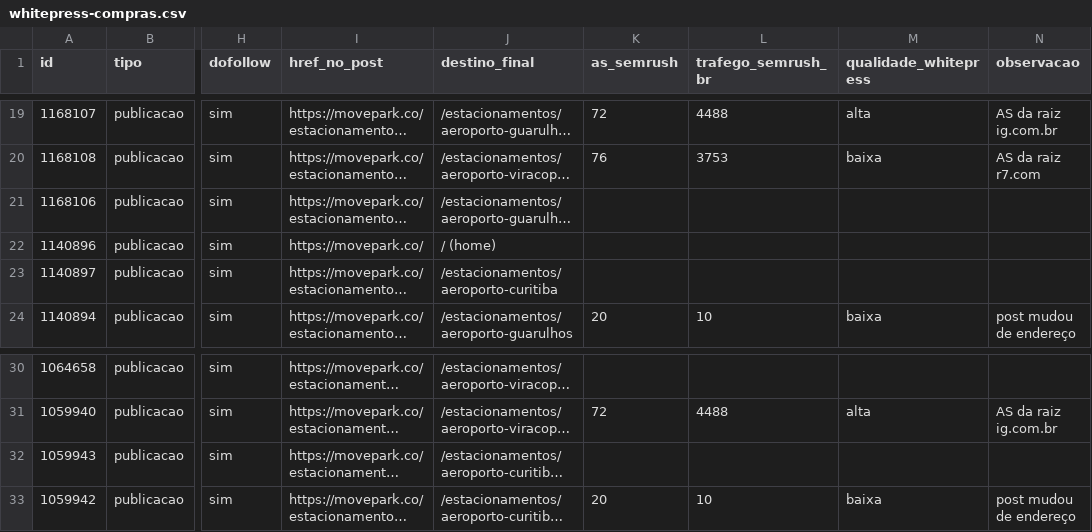
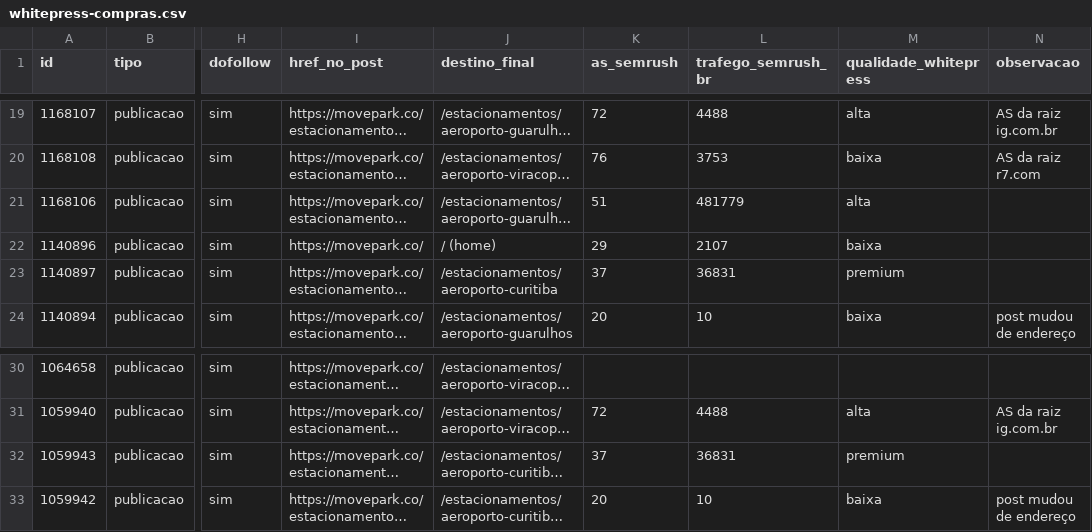
Before and after one commit to agenciafera/movepark-hub, a CSV file: docs/specs/dados/backlinks-auditoria-2026-10-13/whitepress-compras.csv, drawn as a sheet; only a part is shown, gaps mark what is left out; long unchanged cells end in …; the diff names each change by its address in the sheet, - before the commit and + after, or states it on an @@ line.

```diff
--- a/docs/specs/dados/backlinks-auditoria-2026-10-13/whitepress-compras.csv
+++ b/docs/specs/dados/backlinks-auditoria-2026-10-13/whitepress-compras.csv
-K21 (as_semrush): (empty)
+K21 (as_semrush): 51
-L21 (trafego_semrush_br): (empty)
+L21 (trafego_semrush_br): 481779
-M21 (qualidade_whitepress): (empty)
+M21 (qualidade_whitepress): alta
-K22 (as_semrush): (empty)
+K22 (as_semrush): 29
-L22 (trafego_semrush_br): (empty)
+L22 (trafego_semrush_br): 2107
-M22 (qualidade_whitepress): (empty)
+M22 (qualidade_whitepress): baixa
-K23 (as_semrush): (empty)
+K23 (as_semrush): 37
-L23 (trafego_semrush_br): (empty)
+L23 (trafego_semrush_br): 36831
-M23 (qualidade_whitepress): (empty)
+M23 (qualidade_whitepress): premium
-K32 (as_semrush): (empty)
+K32 (as_semrush): 37
-L32 (trafego_semrush_br): (empty)
+L32 (trafego_semrush_br): 36831
-M32 (qualidade_whitepress): (empty)
+M32 (qualidade_whitepress): premium
```
Also changed, not shown: 1 other file.
